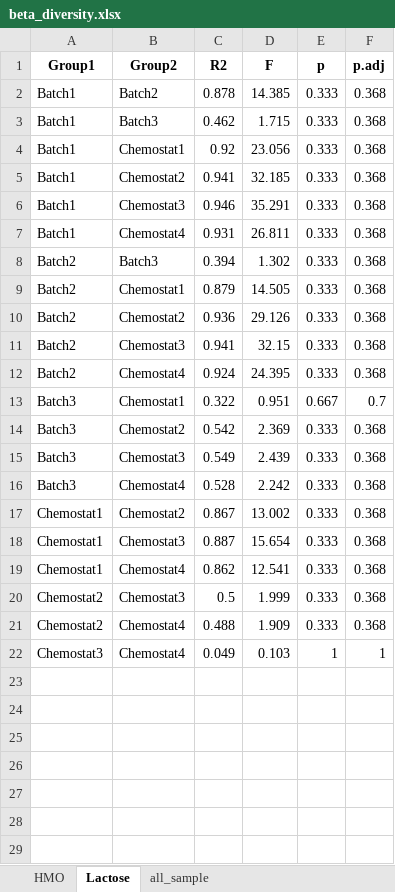
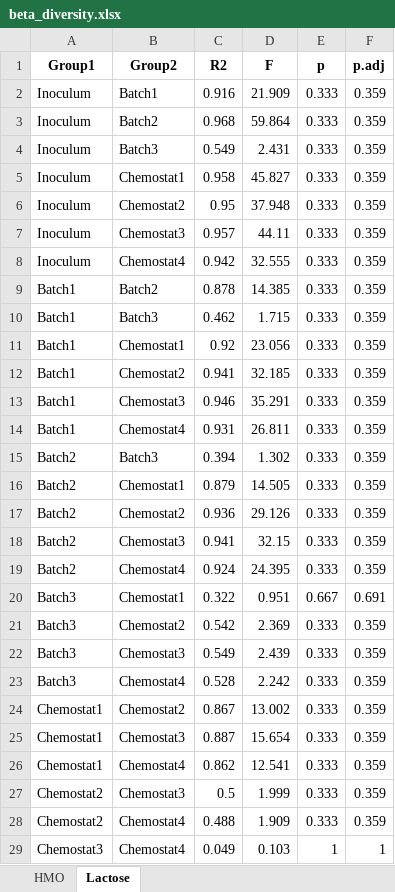
Before and after one commit to MaoAria15/PrePhage-Chemostat, an Excel workbook: Analysis/Virome/stat_result/Chemostat/beta_diversity.xlsx, sheet Lactose, drawn as a sheet; values as stored, in another font and other column widths than the file's, no borders; addresses are those after the commit; the diff names each change by its address in the sheet, - before the commit and + after, or states it on an @@ line.

```diff
--- a/Analysis/Virome/stat_result/Chemostat/beta_diversity.xlsx (sheet Lactose)
+++ b/Analysis/Virome/stat_result/Chemostat/beta_diversity.xlsx (sheet Lactose)
-sheet tab: all_sample
+row 2: Inoculum | Batch1 | 0.916 | 21.909 | 0.333 | 0.359
+row 3: Inoculum | Batch2 | 0.968 | 59.864 | 0.333 | 0.359
+row 4: Inoculum | Batch3 | 0.549 | 2.431 | 0.333 | 0.359
+row 5: Inoculum | Chemostat1 | 0.958 | 45.827 | 0.333 | 0.359
+row 6: Inoculum | Chemostat2 | 0.95 | 37.948 | 0.333 | 0.359
+row 7: Inoculum | Chemostat3 | 0.957 | 44.11 | 0.333 | 0.359
+row 8: Inoculum | Chemostat4 | 0.942 | 32.555 | 0.333 | 0.359
-F9:F19 (p.adj): 0.368
+F9:F19 (p.adj): 0.359
-F20 (p.adj): 0.7
+F20 (p.adj): 0.691
-F21:F28 (p.adj): 0.368
+F21:F28 (p.adj): 0.359
```
Also changed, not shown: sheet HMO, Analysis/Bacteriome/stat_result/Chemostat/alpha_diversity_substrate.xlsx, Analysis/Bacteriome/stat_result/Chemostat/beta_diversity.xlsx, 19 other files.
